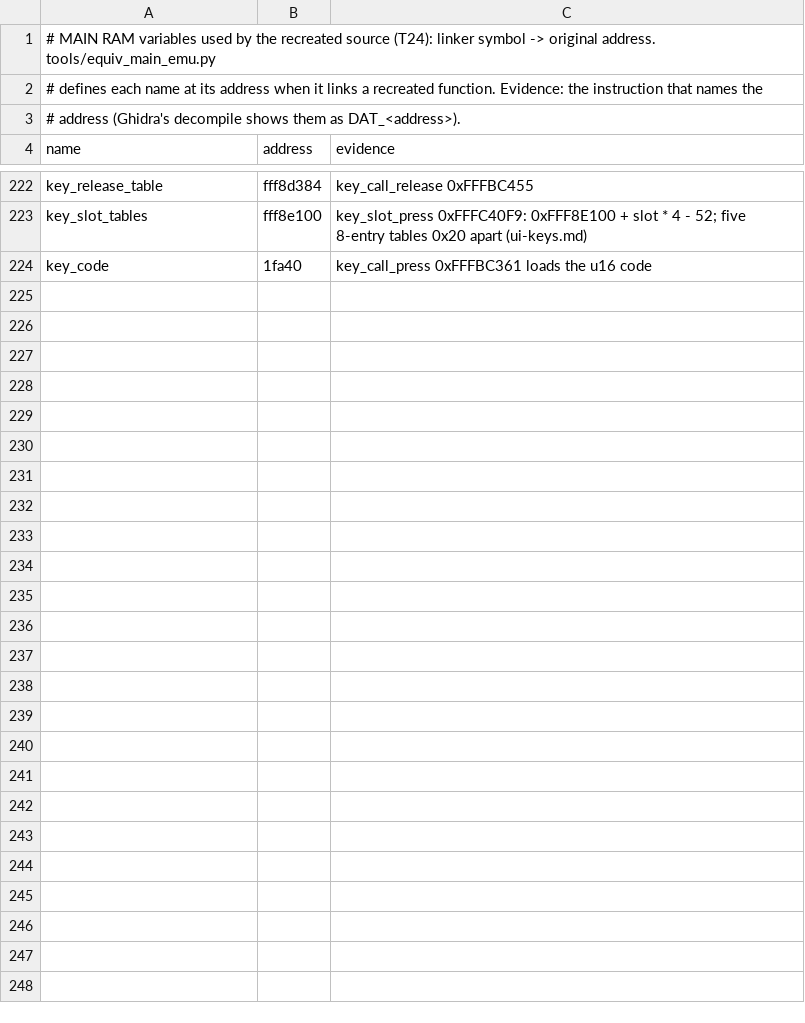
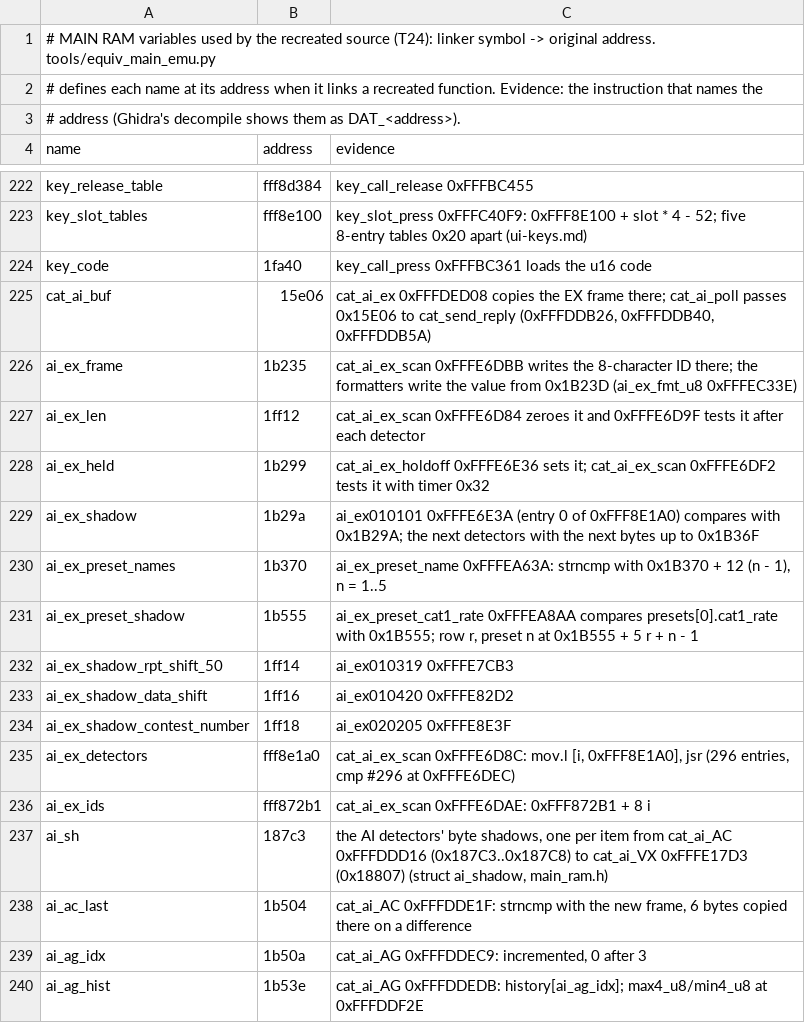
Before and after one commit to Reid-n0rc/FT-710_Firmware, a TSV file: src/main/data_symbols.tsv, drawn as a sheet; only a part is shown, gaps mark what is left out; the diff covers the shown part only.

```diff
--- a/src/main/data_symbols.tsv
+++ b/src/main/data_symbols.tsv
@@ -224 +224,17 @@ key_slot_tables	fff8e100	key_slot_press 0xFFFC40F9: 0xFFF8E100 + slot * 4 - 52;
 key_code	1fa40	key_call_press 0xFFFBC361 loads the u16 code
+cat_ai_buf	15e06	cat_ai_ex 0xFFFDED08 copies the EX frame there; cat_ai_poll passes 0x15E06 to cat_send_reply (0xFFFDDB26, 0xFFFDDB40, 0xFFFDDB5A)
+ai_ex_frame	1b235	cat_ai_ex_scan 0xFFFE6DBB writes the 8-character ID there; the formatters write the value from 0x1B23D (ai_ex_fmt_u8 0xFFFEC33E)
+ai_ex_len	1ff12	cat_ai_ex_scan 0xFFFE6D84 zeroes it and 0xFFFE6D9F tests it after each detector
+ai_ex_held	1b299	cat_ai_ex_holdoff 0xFFFE6E36 sets it; cat_ai_ex_scan 0xFFFE6DF2 tests it with timer 0x32
+ai_ex_shadow	1b29a	ai_ex010101 0xFFFE6E3A (entry 0 of 0xFFF8E1A0) compares with 0x1B29A; the next detectors with the next bytes up to 0x1B36F
+ai_ex_preset_names	1b370	ai_ex_preset_name 0xFFFEA63A: strncmp with 0x1B370 + 12 (n - 1), n = 1..5
+ai_ex_preset_shadow	1b555	ai_ex_preset_cat1_rate 0xFFFEA8AA compares presets[0].cat1_rate with 0x1B555; row r, preset n at 0x1B555 + 5 r + n - 1
+ai_ex_shadow_rpt_shift_50	1ff14	ai_ex010319 0xFFFE7CB3
+ai_ex_shadow_data_shift	1ff16	ai_ex010420 0xFFFE82D2
+ai_ex_shadow_contest_number	1ff18	ai_ex020205 0xFFFE8E3F
+ai_ex_detectors	fff8e1a0	cat_ai_ex_scan 0xFFFE6D8C: mov.l [i, 0xFFF8E1A0], jsr (296 entries, cmp #296 at 0xFFFE6DEC)
+ai_ex_ids	fff872b1	cat_ai_ex_scan 0xFFFE6DAE: 0xFFF872B1 + 8 i
+ai_sh	187c3	the AI detectors' byte shadows, one per item from cat_ai_AC 0xFFFDDD16 (0x187C3..0x187C8) to cat_ai_VX 0xFFFE17D3 (0x18807) (struct ai_shadow, main_ram.h)
+ai_ac_last	1b504	cat_ai_AC 0xFFFDDE1F: strncmp with the new frame, 6 bytes copied there on a difference
+ai_ag_idx	1b50a	cat_ai_AG 0xFFFDDEC9: incremented, 0 after 3
+ai_ag_hist	1b53e	cat_ai_AG 0xFFFDDEDB: history[ai_ag_idx]; max4_u8/min4_u8 at 0xFFFDDF2E
```
Also changed, not shown: 33 added rows elsewhere in this file, 7 other files.
